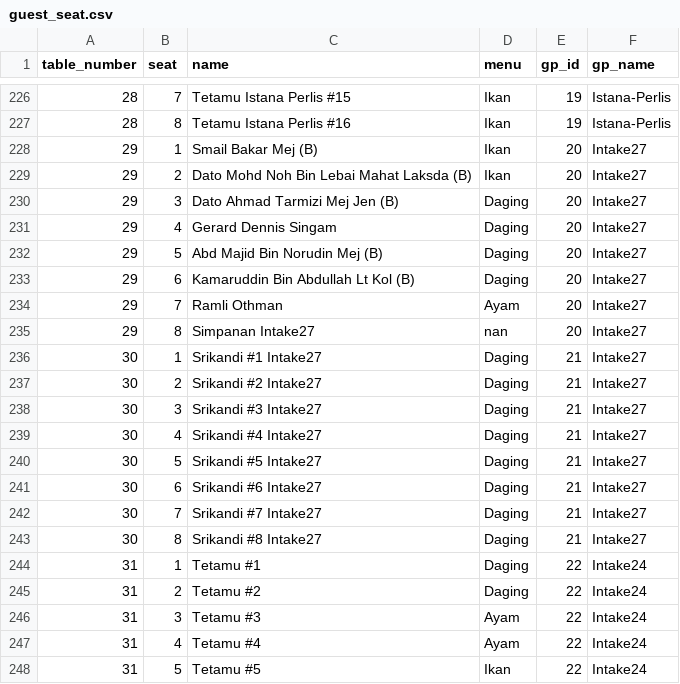
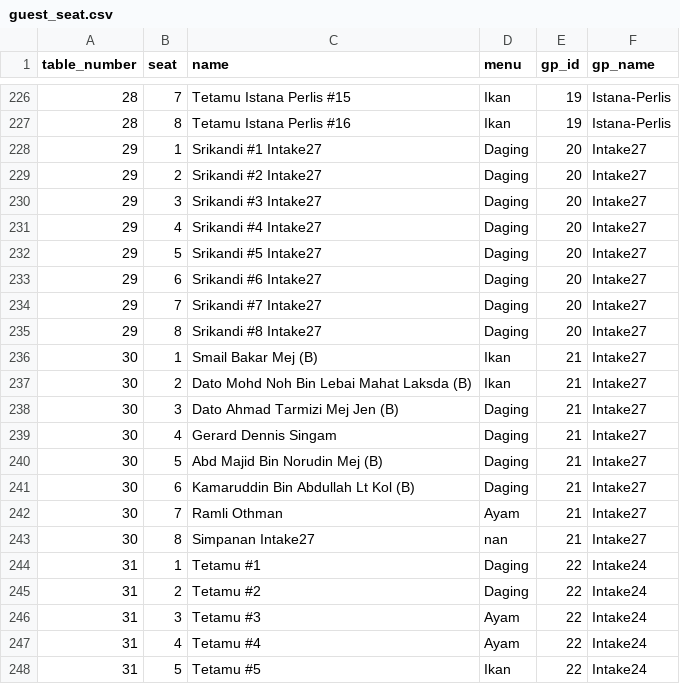
Before and after one commit to hamdanyc/mmmr, a CSV file: guest_seat.csv, drawn as a sheet; only a part is shown, gaps mark what is left out.

Commit message:
Re-run

```diff
--- a/guest_seat.csv
+++ b/guest_seat.csv
@@ -227,18 +227,18 @@ table_number,seat,name,menu,gp_id,gp_name
 28,8,Tetamu Istana Perlis #16,Ikan,19,Istana-Perlis
-29,1,Smail Bakar Mej (B),Ikan,20,Intake27
-29,2,Dato Mohd Noh Bin Lebai Mahat Laksda (B),Ikan,20,Intake27
-29,3,Dato Ahmad Tarmizi Mej Jen (B),Daging,20,Intake27
-29,4,Gerard Dennis Singam,Daging,20,Intake27
-29,5,Abd Majid Bin Norudin Mej (B),Daging,20,Intake27
-29,6,Kamaruddin Bin Abdullah Lt Kol (B),Daging,20,Intake27
-29,7,Ramli Othman,Ayam,20,Intake27
-29,8,Simpanan Intake27,nan,20,Intake27
-30,1,Srikandi #1 Intake27,Daging,21,Intake27
-30,2,Srikandi #2 Intake27,Daging,21,Intake27
-30,3,Srikandi #3 Intake27,Daging,21,Intake27
-30,4,Srikandi #4 Intake27,Daging,21,Intake27
-30,5,Srikandi #5 Intake27,Daging,21,Intake27
-30,6,Srikandi #6 Intake27,Daging,21,Intake27
-30,7,Srikandi #7 Intake27,Daging,21,Intake27
-30,8,Srikandi #8 Intake27,Daging,21,Intake27
+29,1,Srikandi #1 Intake27,Daging,20,Intake27
+29,2,Srikandi #2 Intake27,Daging,20,Intake27
+29,3,Srikandi #3 Intake27,Daging,20,Intake27
+29,4,Srikandi #4 Intake27,Daging,20,Intake27
+29,5,Srikandi #5 Intake27,Daging,20,Intake27
+29,6,Srikandi #6 Intake27,Daging,20,Intake27
+29,7,Srikandi #7 Intake27,Daging,20,Intake27
+29,8,Srikandi #8 Intake27,Daging,20,Intake27
+30,1,Smail Bakar Mej (B),Ikan,21,Intake27
+30,2,Dato Mohd Noh Bin Lebai Mahat Laksda (B),Ikan,21,Intake27
+30,3,Dato Ahmad Tarmizi Mej Jen (B),Daging,21,Intake27
+30,4,Gerard Dennis Singam,Daging,21,Intake27
+30,5,Abd Majid Bin Norudin Mej (B),Daging,21,Intake27
+30,6,Kamaruddin Bin Abdullah Lt Kol (B),Daging,21,Intake27
+30,7,Ramli Othman,Ayam,21,Intake27
+30,8,Simpanan Intake27,nan,21,Intake27
 31,1,Tetamu #1,Daging,22,Intake24
```
